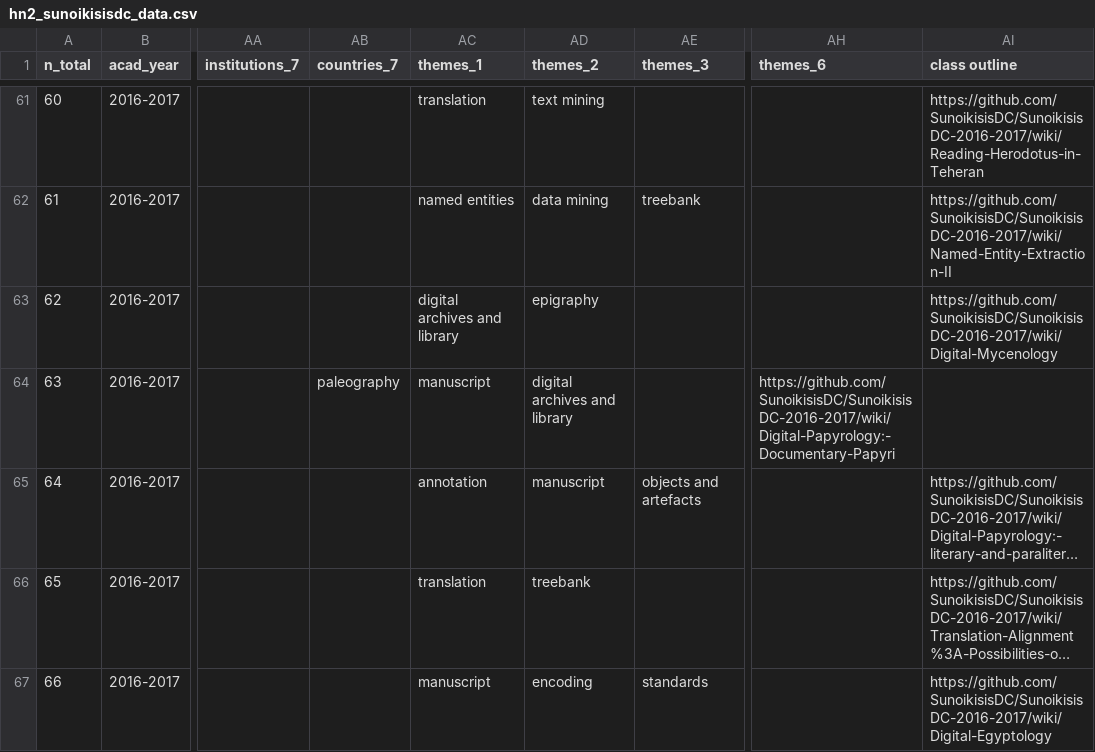
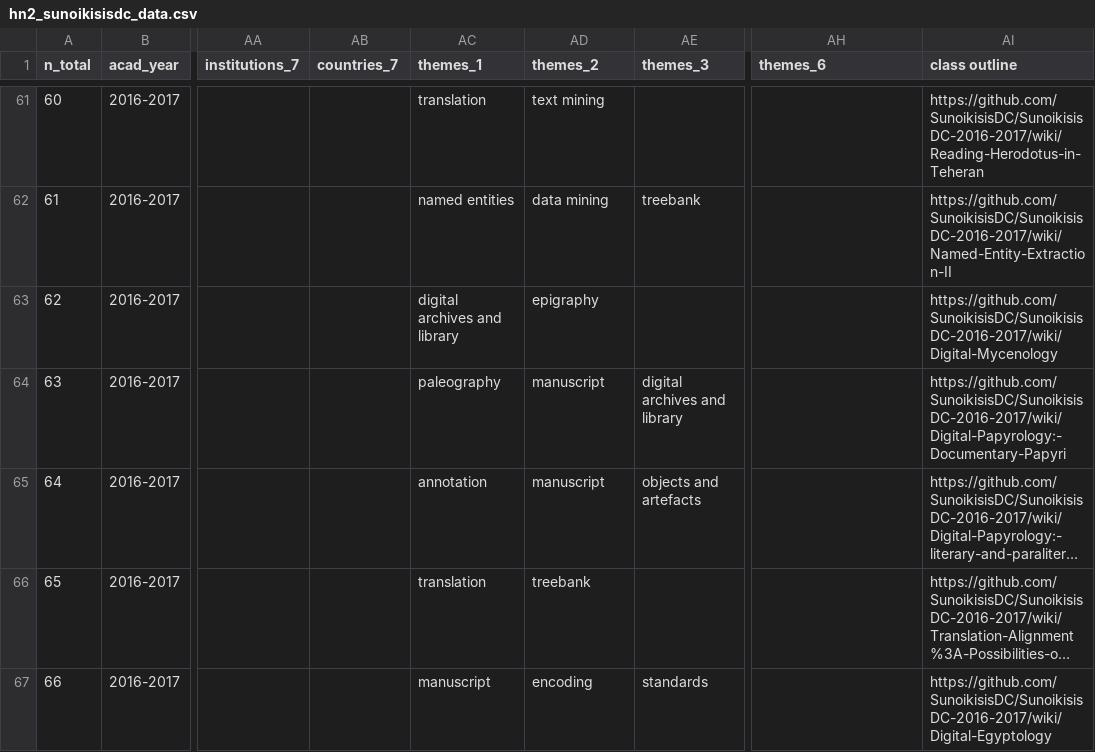
Before and after one commit to classnum/hn2_sunoikisisdc, a CSV file: hn2_sunoikisisdc_data.csv, drawn as a sheet; only a part is shown, gaps mark what is left out; long unchanged cells end in …; the diff names each change by its address in the sheet, - before the commit and + after, or states it on an @@ line.

Commit message:
add comma

```diff
--- a/hn2_sunoikisisdc_data.csv
+++ b/hn2_sunoikisisdc_data.csv
-AB64 (countries_7): paleography
+AB64 (countries_7): (empty)
-AC64 (themes_1): manuscript
+AC64 (themes_1): paleography
-AD64 (themes_2): digital archives and library
+AD64 (themes_2): manuscript
-AE64 (themes_3): (empty)
+AE64 (themes_3): digital archives and library
-AH64 (themes_6): https://github.com/SunoikisisDC/SunoikisisDC-2016-2017/wiki/Digital-Papyrology:-Documentary-Papyri
+AH64 (themes_6): (empty)
-AI64 (class outline): (empty)
+AI64 (class outline): https://github.com/SunoikisisDC/SunoikisisDC-2016-2017/wiki/Digital-Papyrology:-Documentary-Papyri
```
